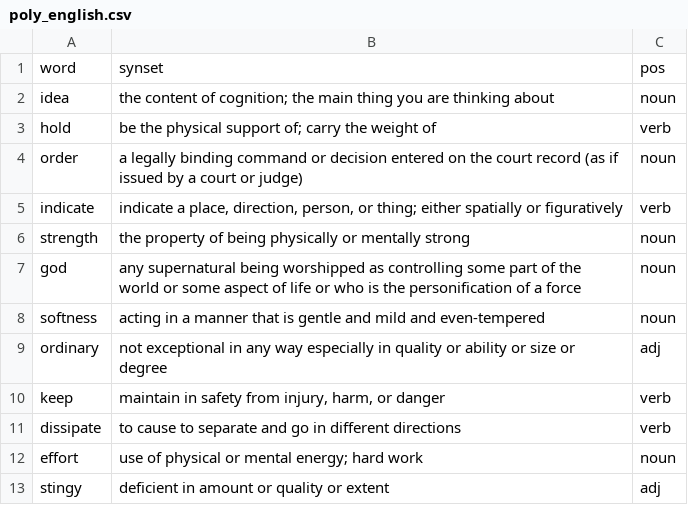
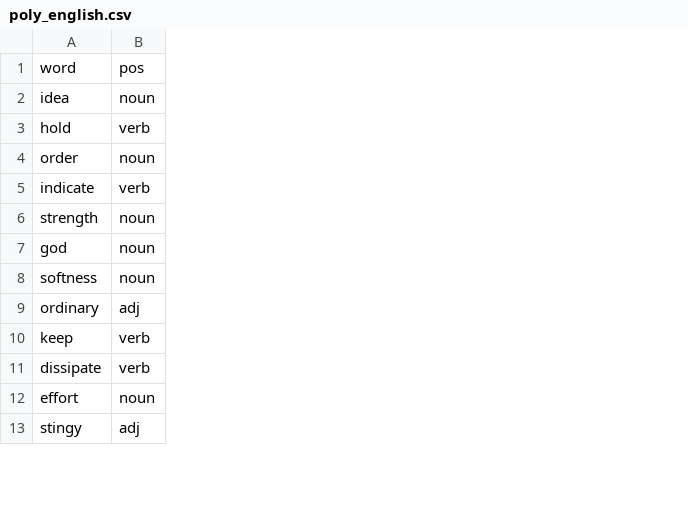
Before and after one commit to unipv-larl/llms-ag, a CSV file: English baseline/poly_english.csv, drawn as a sheet; only a part is shown; the diff names each change by its address in the sheet, - before the commit and + after, or states it on an @@ line.

```diff
--- a/English baseline/poly_english.csv
+++ b/English baseline/poly_english.csv
-column B, rows 1-13: synset | the content of cognition; the main thing you are thinking about | be the physical support of; carry the weight of | a legally binding command or decision entered on the court record (as if issued by a court or judge) | indicate a place, direction, person, or thing; either spatially or figuratively | the property of being physically or mentally strong | any supernatural being worshipped as controlling some part of the world or some aspect of life or who is the personification of a force | acting in a manner that is gentle and mild and even-tempered | not exceptional in any way especially in quality or ability or size or degree | maintain in safety from injury, harm, or danger | to cause to separate and go in different directions | use of physical or mental energy; hard work | deficient in amount or quality or extent
```
Also changed, not shown: AG datasets/mono.csv, AG datasets/poly.csv, 1 other file.
